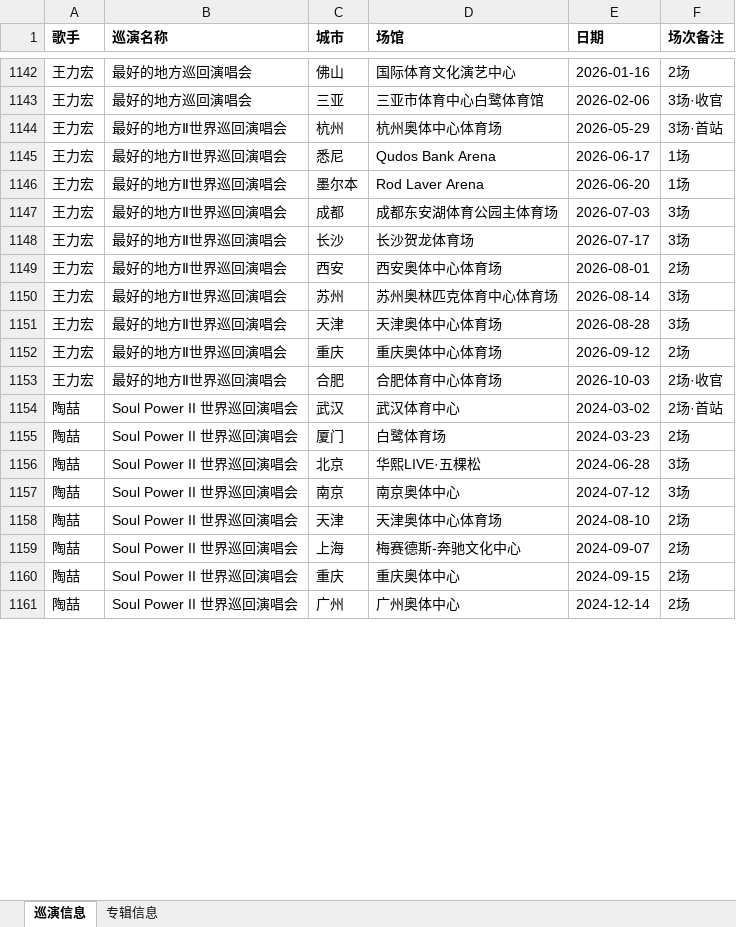
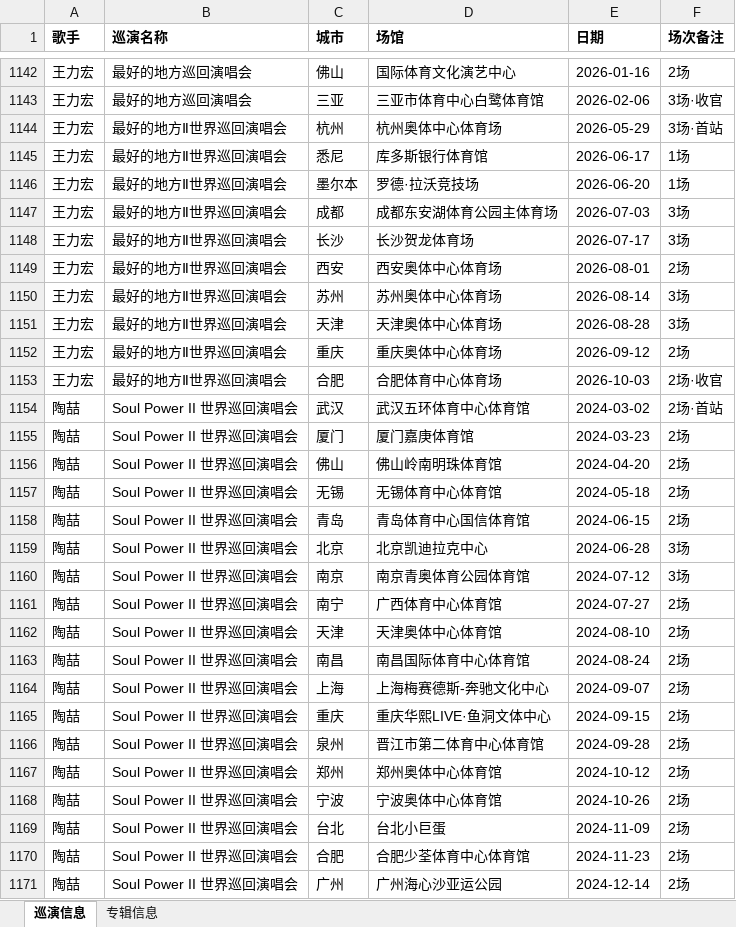
Before and after one commit to yance77777/Encore, an Excel workbook: 歌手巡演专辑数据.xlsx, sheet 巡演信息, drawn as a sheet; only a part is shown, gaps mark what is left out; values as stored, in another font and other column widths than the file's, no borders; addresses are those after the commit; the diff covers the shown part only; the diff names each change by its address in the sheet, - before the commit and + after, or states it on an @@ line.

Commit message:
修复：陶喆Soul Power II全站补全（44站）+场馆名全局归一+数据真实性终审（1328行）

```diff
--- a/歌手巡演专辑数据.xlsx (sheet 巡演信息)
+++ b/歌手巡演专辑数据.xlsx (sheet 巡演信息)
-D1145 (场馆): Qudos Bank Arena
+D1145 (场馆): 库多斯银行体育馆
-D1146 (场馆): Rod Laver Arena
+D1146 (场馆): 罗德·拉沃竞技场
-D1150 (场馆): 苏州奥林匹克体育中心体育场
+D1150 (场馆): 苏州奥体中心体育场
-D1154 (场馆): 武汉体育中心
+D1154 (场馆): 武汉五环体育中心体育馆
-D1155 (场馆): 白鹭体育场
+D1155 (场馆): 厦门嘉庚体育馆
+row 1156: 陶喆 | Soul Power II 世界巡回演唱会 | 佛山 | 佛山岭南明珠体育馆 | 2024-04-20 | 2场
+row 1157: 陶喆 | Soul Power II 世界巡回演唱会 | 无锡 | 无锡体育中心体育馆 | 2024-05-18 | 2场
+row 1158: 陶喆 | Soul Power II 世界巡回演唱会 | 青岛 | 青岛体育中心国信体育馆 | 2024-06-15 | 2场
-D1159 (场馆): 华熙LIVE·五棵松
+D1159 (场馆): 北京凯迪拉克中心
-D1160 (场馆): 南京奥体中心
+D1160 (场馆): 南京青奥体育公园体育馆
+row 1161: 陶喆 | Soul Power II 世界巡回演唱会 | 南宁 | 广西体育中心体育馆 | 2024-07-27 | 2场
-D1162 (场馆): 天津奥体中心体育场
+D1162 (场馆): 天津奥体中心体育馆
+row 1163: 陶喆 | Soul Power II 世界巡回演唱会 | 南昌 | 南昌国际体育中心体育馆 | 2024-08-24 | 2场
-D1164 (场馆): 梅赛德斯-奔驰文化中心
+D1164 (场馆): 上海梅赛德斯-奔驰文化中心
-D1165 (场馆): 重庆奥体中心
+D1165 (场馆): 重庆华熙LIVE·鱼洞文体中心
+row 1166: 陶喆 | Soul Power II 世界巡回演唱会 | 泉州 | 晋江市第二体育中心体育馆 | 2024-09-28 | 2场
+row 1167: 陶喆 | Soul Power II 世界巡回演唱会 | 郑州 | 郑州奥体中心体育馆 | 2024-10-12 | 2场
+row 1168: 陶喆 | Soul Power II 世界巡回演唱会 | 宁波 | 宁波奥体中心体育馆 | 2024-10-26 | 2场
+row 1169: 陶喆 | Soul Power II 世界巡回演唱会 | 台北 | 台北小巨蛋 | 2024-11-09 | 2场
+row 1170: 陶喆 | Soul Power II 世界巡回演唱会 | 合肥 | 合肥少荃体育中心体育馆 | 2024-11-23 | 2场
-D1171 (场馆): 广州奥体中心
+D1171 (场馆): 广州海心沙亚运公园
```
Also changed, not shown: 21 added rows and 472 edited cells elsewhere in this sheet.
